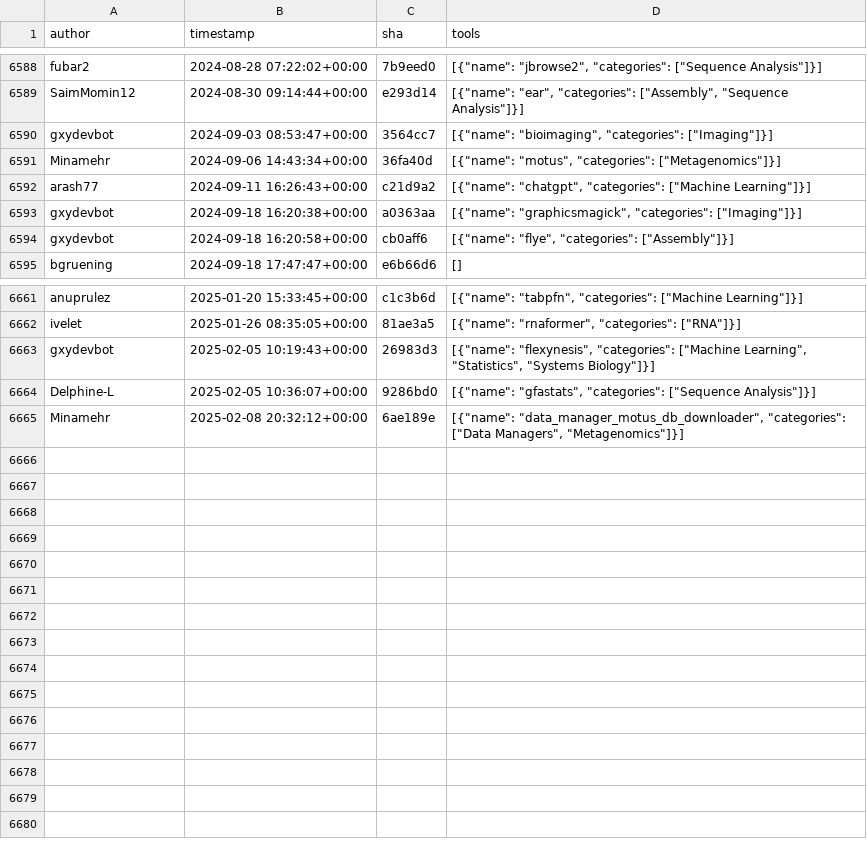
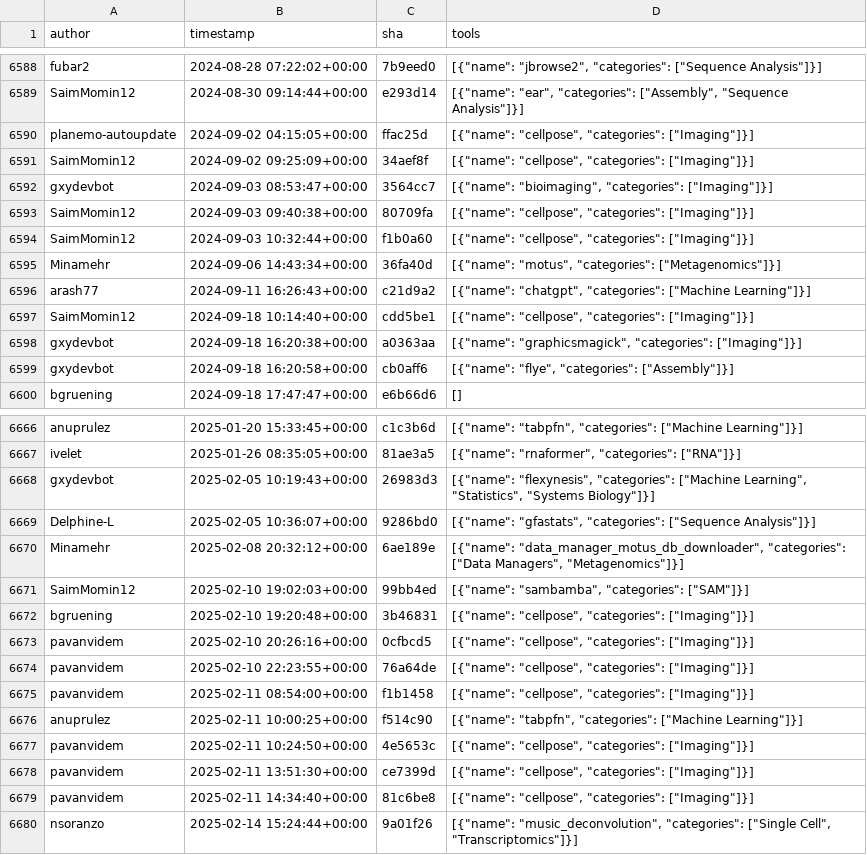
Before and after one commit to kostrykin/galaxy-community-activities, a CSV file: cache/repositories/bgruening/galaxytools.csv, drawn as a sheet; only a part is shown, gaps mark what is left out; the diff names each change by its address in the sheet, - before the commit and + after, or states it on an @@ line.

```diff
--- a/cache/repositories/bgruening/galaxytools.csv
+++ b/cache/repositories/bgruening/galaxytools.csv
+row 6590: planemo-autoupdate | 2024-09-02 04:15:05+00:00 | ffac25d | [{"name": "cellpose", "categories": ["Imaging"]}]
+row 6591: SaimMomin12 | 2024-09-02 09:25:09+00:00 | 34aef8f | [{"name": "cellpose", "categories": ["Imaging"]}]
+row 6593: SaimMomin12 | 2024-09-03 09:40:38+00:00 | 80709fa | [{"name": "cellpose", "categories": ["Imaging"]}]
+row 6594: SaimMomin12 | 2024-09-03 10:32:44+00:00 | f1b0a60 | [{"name": "cellpose", "categories": ["Imaging"]}]
+row 6597: SaimMomin12 | 2024-09-18 10:14:40+00:00 | cdd5be1 | [{"name": "cellpose", "categories": ["Imaging"]}]
+row 6671: SaimMomin12 | 2025-02-10 19:02:03+00:00 | 99bb4ed | [{"name": "sambamba", "categories": ["SAM"]}]
+row 6672: bgruening | 2025-02-10 19:20:48+00:00 | 3b46831 | [{"name": "cellpose", "categories": ["Imaging"]}]
+row 6673: pavanvidem | 2025-02-10 20:26:16+00:00 | 0cfbcd5 | [{"name": "cellpose", "categories": ["Imaging"]}]
+row 6674: pavanvidem | 2025-02-10 22:23:55+00:00 | 76a64de | [{"name": "cellpose", "categories": ["Imaging"]}]
+row 6675: pavanvidem | 2025-02-11 08:54:00+00:00 | f1b1458 | [{"name": "cellpose", "categories": ["Imaging"]}]
+row 6676: anuprulez | 2025-02-11 10:00:25+00:00 | f514c90 | [{"name": "tabpfn", "categories": ["Machine Learning"]}]
+row 6677: pavanvidem | 2025-02-11 10:24:50+00:00 | 4e5653c | [{"name": "cellpose", "categories": ["Imaging"]}]
+row 6678: pavanvidem | 2025-02-11 13:51:30+00:00 | ce7399d | [{"name": "cellpose", "categories": ["Imaging"]}]
+row 6679: pavanvidem | 2025-02-11 14:34:40+00:00 | 81c6be8 | [{"name": "cellpose", "categories": ["Imaging"]}]
+row 6680: nsoranzo | 2025-02-14 15:24:44+00:00 | 9a01f26 | [{"name": "music_deconvolution", "categories": ["Single Cell", "Transcriptomics"]}]
```
Also changed, not shown: cache/avatars.csv, cache/repositories/TGAC/earlham-galaxytools.csv, 5 other files.
